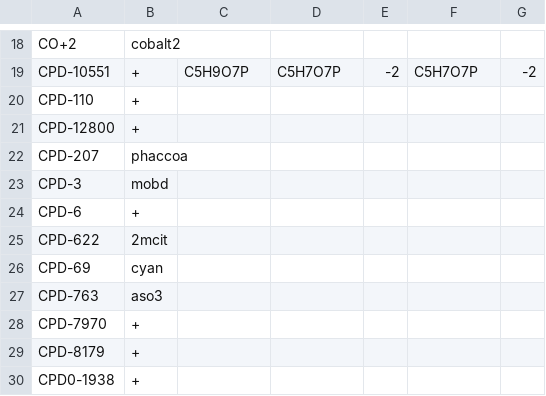
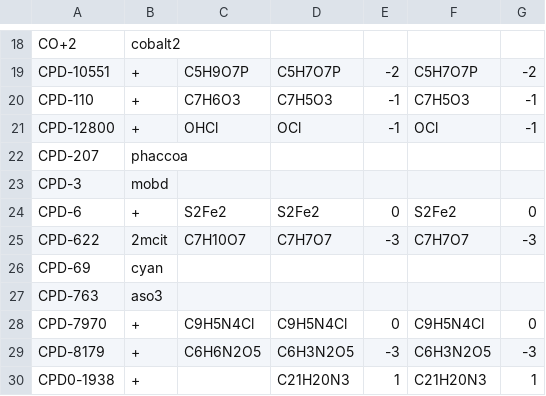
Before and after one commit to CovertLab/WholeCellEcoliRelease, a CSV file: data/intermediate/Ecocyc_to_Feist.csv, drawn as a sheet; only a part is shown, gaps mark what is left out; the diff covers the shown part only.

Commit message:
Added information to parse metabolites not in Fiest but in Ecocyc

```diff
--- a/data/intermediate/Ecocyc_to_Feist.csv
+++ b/data/intermediate/Ecocyc_to_Feist.csv
@@ -19,12 +19,12 @@
 "CPD-10551"	"+"	"C5H9O7P"	"C5H7O7P"	-2	"C5H7O7P"	-2
-"CPD-110"	"+"					
-"CPD-12800"	"+"					
+"CPD-110"	"+"	"C7H6O3"	"C7H5O3"	-1	"C7H5O3"	-1
+"CPD-12800"	"+"	"OHCl"	"OCl"	-1	"OCl"	-1
 "CPD-207"	"phaccoa"					
 "CPD-3"	"mobd"					
-"CPD-6"	"+"					
-"CPD-622"	"2mcit"					
+"CPD-6"	"+"	"S2Fe2"	"S2Fe2"	0	"S2Fe2"	0
+"CPD-622"	"2mcit"	"C7H10O7"	"C7H7O7"	-3	"C7H7O7"	-3
 "CPD-69"	"cyan"					
 "CPD-763"	"aso3"					
-"CPD-7970"	"+"					
-"CPD-8179"	"+"					
-"CPD0-1938"	"+"					
+"CPD-7970"	"+"	"C9H5N4Cl"	"C9H5N4Cl"	0	"C9H5N4Cl"	0
+"CPD-8179"	"+"	"C6H6N2O5"	"C6H3N2O5"	-3	"C6H3N2O5"	-3
+"CPD0-1938"	"+"		"C21H20N3"	1	"C21H20N3"	1
```
Also changed, not shown: 15 edited cells elsewhere in this file.
